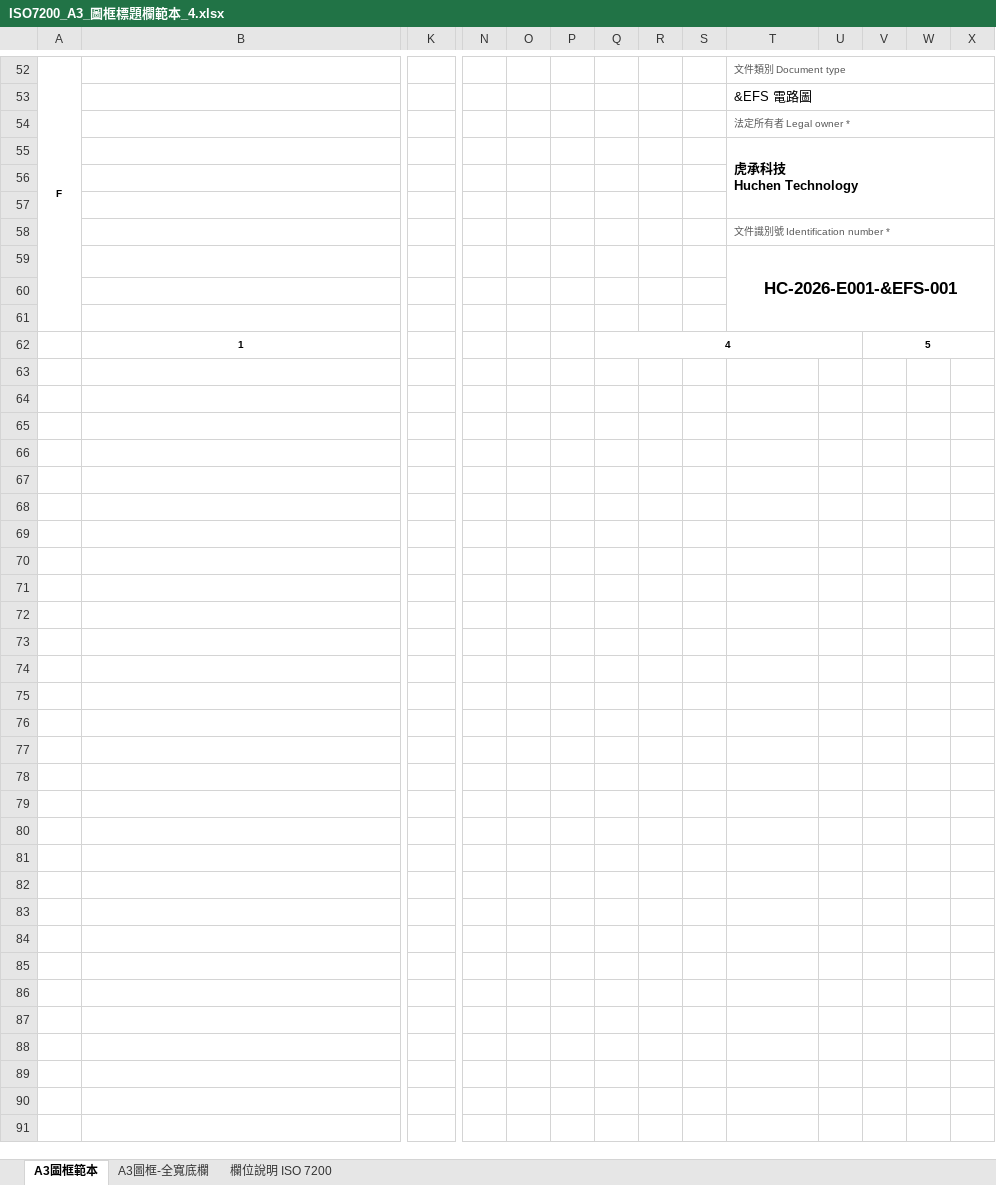
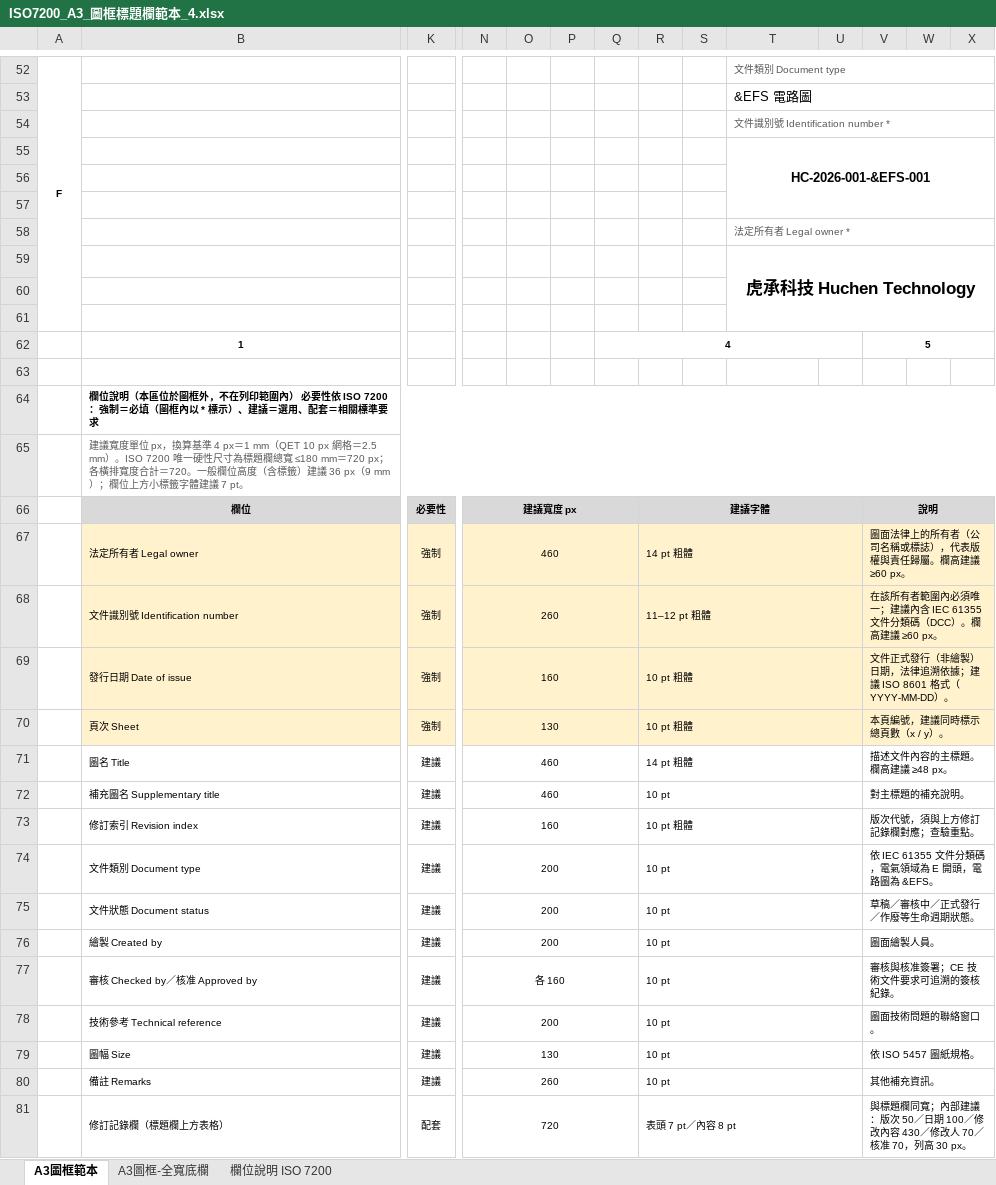
Before and after one commit to jolinjo/qet-mcp, an Excel workbook: docs/ISO7200_A3_圖框標題欄範本_4.xlsx, sheet A3圖框範本, drawn as a sheet; only a part is shown, gaps mark what is left out; values as stored, in another font and other column widths than the file's, no borders; rows hold the shown columns only; ↵ is a line break in a cell; the diff covers the shown part only; the diff names each change by its address in the sheet, - before the commit and + after, or states it on an @@ line.

```diff
--- a/docs/ISO7200_A3_圖框標題欄範本_4.xlsx (sheet A3圖框範本)
+++ b/docs/ISO7200_A3_圖框標題欄範本_4.xlsx (sheet A3圖框範本)
-T54: 法定所有者 Legal owner *
+T54: 文件識別號 Identification number *
-T55: 虎承科技 ↵ Huchen Technology
+T55: HC-2026-001-&EFS-001
-T55 alignment: left
+T55 alignment: center
-T58: 文件識別號 Identification number *
+T58: 法定所有者 Legal owner *
-T59: HC-2026-E001-&EFS-001
+T59: 虎承科技 Huchen Technology
+row 63: (empty)
+row 64:  | 欄位說明（本區位於圖框外，不在列印範圍內） 必要性依 ISO 7200：強制＝必填（圖框內以 * 標示）、建議＝選用、配套＝相關標準要求
+row 65:  | 建議寬度單位 px，換算基準 4 px＝1 mm（QET 10 px 網格＝2.5 mm）。ISO 7200 唯一硬性尺寸為標題欄總寬 ≤180 mm＝720 px；各橫排寬度合計＝720。一般欄位高度（含標籤）建議 36 px（9 mm）；欄位上方小標籤字體建議 7 pt。
+row 66:  | 欄位 | 必要性 | 建議寬度 px |  |  |  | 建議字體 |  |  |  | 說明
+row 67:  | 法定所有者 Legal owner | 強制 | 460 |  |  |  | 14 pt 粗體 |  |  |  | 圖面法律上的所有者（公司名稱或標誌），代表版權與責任歸屬。欄高建議 ≥60 px。
+row 68:  | 文件識別號 Identification number | 強制 | 260 |  |  |  | 11–12 pt 粗體 |  |  |  | 在該所有者範圍內必須唯一；建議內含 IEC 61355 文件分類碼（DCC）。欄高建議 ≥60 px。
+row 69:  | 發行日期 Date of issue | 強制 | 160 |  |  |  | 10 pt 粗體 |  |  |  | 文件正式發行（非繪製）日期，法律追溯依據；建議 ISO 8601 格式（YYYY-MM-DD）。
+row 70:  | 頁次 Sheet | 強制 | 130 |  |  |  | 10 pt 粗體 |  |  |  | 本頁編號，建議同時標示總頁數（x / y）。
+row 71:  | 圖名 Title | 建議 | 460 |  |  |  | 14 pt 粗體 |  |  |  | 描述文件內容的主標題。欄高建議 ≥48 px。
+row 72:  | 補充圖名 Supplementary title | 建議 | 460 |  |  |  | 10 pt |  |  |  | 對主標題的補充說明。
+row 73:  | 修訂索引 Revision index | 建議 | 160 |  |  |  | 10 pt 粗體 |  |  |  | 版次代號，須與上方修訂記錄欄對應；查驗重點。
+row 74:  | 文件類別 Document type | 建議 | 200 |  |  |  | 10 pt |  |  |  | 依 IEC 61355 文件分類碼，電氣領域為 E 開頭，電路圖為 &EFS。
+row 75:  | 文件狀態 Document status | 建議 | 200 |  |  |  | 10 pt |  |  |  | 草稿／審核中／正式發行／作廢等生命週期狀態。
+row 76:  | 繪製 Created by | 建議 | 200 |  |  |  | 10 pt |  |  |  | 圖面繪製人員。
+row 77:  | 審核 Checked by／核准 Approved by | 建議 | 各 160 |  |  |  | 10 pt |  |  |  | 審核與核准簽署；CE 技術文件要求可追溯的簽核紀錄。
+row 78:  | 技術參考 Technical reference | 建議 | 200 |  |  |  | 10 pt |  |  |  | 圖面技術問題的聯絡窗口。
+row 79:  | 圖幅 Size | 建議 | 130 |  |  |  | 10 pt |  |  |  | 依 ISO 5457 圖紙規格。
+row 80:  | 備註 Remarks | 建議 | 260 |  |  |  | 10 pt |  |  |  | 其他補充資訊。
+row 81:  | 修訂記錄欄（標題欄上方表格） | 配套 | 720 |  |  |  | 表頭 7 pt／內容 8 pt |  |  |  | 與標題欄同寬；內部建議：版次 50／日期 100／修改內容 430／修改人 70／核准 70，列高 30 px。
```
Also changed, not shown: 1 added row elsewhere in this sheet, sheet A3圖框-全寬底欄, sheet 欄位說明 ISO 7200, 2 other files.
